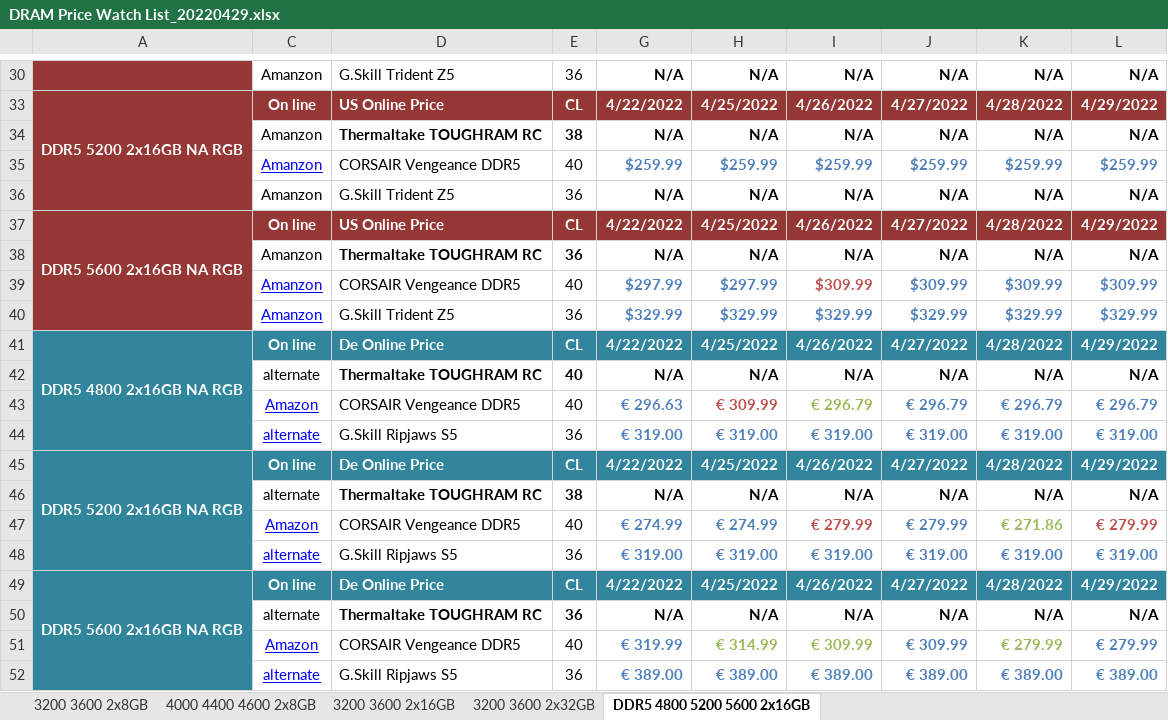
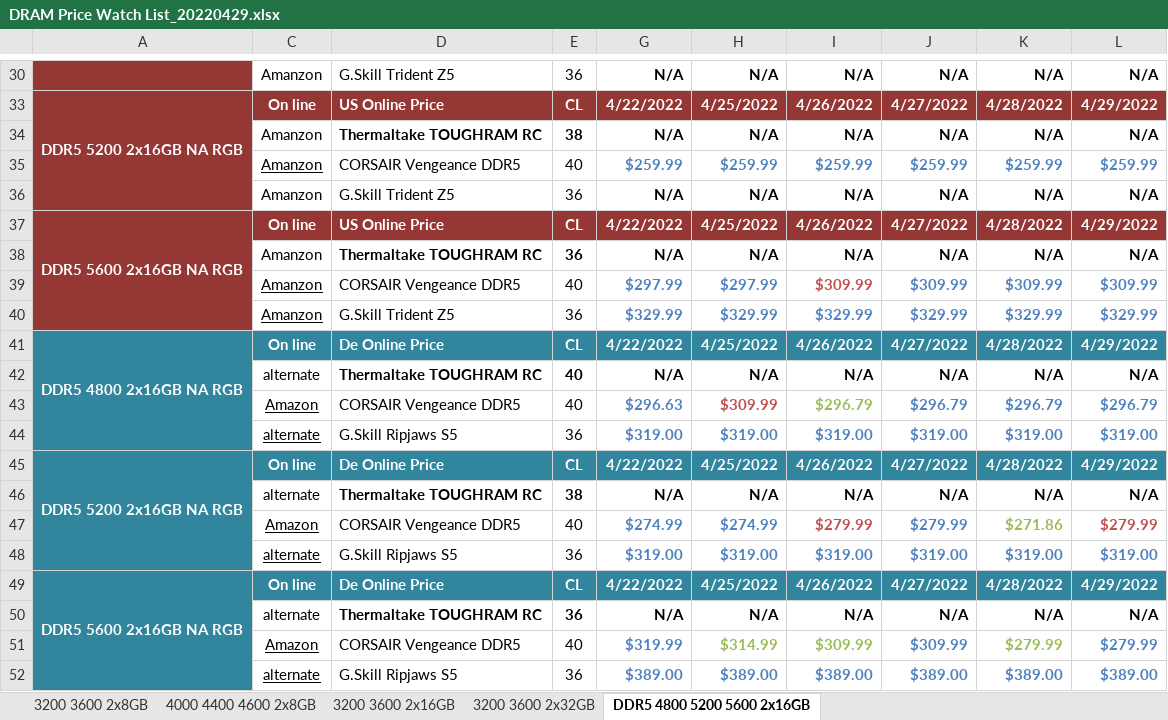
Before and after one commit to sp12345678911/-, an Excel workbook: DRAM Price Watch List_20220429.xlsx, sheet DDR5 4800 5200 5600 2x16GB, drawn as a sheet; only a part is shown, gaps mark what is left out; values as stored, in another font and other column widths than the file's, no borders; removed rows and columns are numbered as before the commit, all else as after; the diff covers the shown part only; the diff names each change by its address in the sheet, - before the commit and + after, or states it on an @@ line.

```diff
--- a/DRAM Price Watch List_20220429.xlsx (sheet DDR5 4800 5200 5600 2x16GB)
+++ b/DRAM Price Watch List_20220429.xlsx (sheet DDR5 4800 5200 5600 2x16GB)
-C35 text colour: #0000FF
+C35 text colour: black
-C39:C40 text colour: #0000FF
+C39:C40 text colour: black
-row 43:  | Amazon | CORSAIR Vengeance DDR5 | 40 | € 296.63 | € 309.99 | € 296.79 | € 296.79 | € 296.79 | € 296.79
-row 44:  | alternate | G.Skill Ripjaws S5 | 36 | € 319.00 | € 319.00 | € 319.00 | € 319.00 | € 319.00 | € 319.00
+row 43:  | Amazon | CORSAIR Vengeance DDR5 | 40 | $296.63 | $309.99 | $296.79 | $296.79 | $296.79 | $296.79
+row 44:  | alternate | G.Skill Ripjaws S5 | 36 | $319.00 | $319.00 | $319.00 | $319.00 | $319.00 | $319.00
-row 47:  | Amazon | CORSAIR Vengeance DDR5 | 40 | € 274.99 | € 274.99 | € 279.99 | € 279.99 | € 271.86 | € 279.99
-row 48:  | alternate | G.Skill Ripjaws S5 | 36 | € 319.00 | € 319.00 | € 319.00 | € 319.00 | € 319.00 | € 319.00
+row 47:  | Amazon | CORSAIR Vengeance DDR5 | 40 | $274.99 | $274.99 | $279.99 | $279.99 | $271.86 | $279.99
+row 48:  | alternate | G.Skill Ripjaws S5 | 36 | $319.00 | $319.00 | $319.00 | $319.00 | $319.00 | $319.00
-row 51:  | Amazon | CORSAIR Vengeance DDR5 | 40 | € 319.99 | € 314.99 | € 309.99 | € 309.99 | € 279.99 | € 279.99
-row 52:  | alternate | G.Skill Ripjaws S5 | 36 | € 389.00 | € 389.00 | € 389.00 | € 389.00 | € 389.00 | € 389.00
+row 51:  | Amazon | CORSAIR Vengeance DDR5 | 40 | $319.99 | $314.99 | $309.99 | $309.99 | $279.99 | $279.99
+row 52:  | alternate | G.Skill Ripjaws S5 | 36 | $389.00 | $389.00 | $389.00 | $389.00 | $389.00 | $389.00
```
Also changed, not shown: 4 added rows, 4 removed rows and cell formats elsewhere in this sheet, sheet 3200 3600 2x8GB, sheet 3200 3600 2x16GB, sheet 4000 4400 4600 2x8GB, hidden cells, 8 other files.
